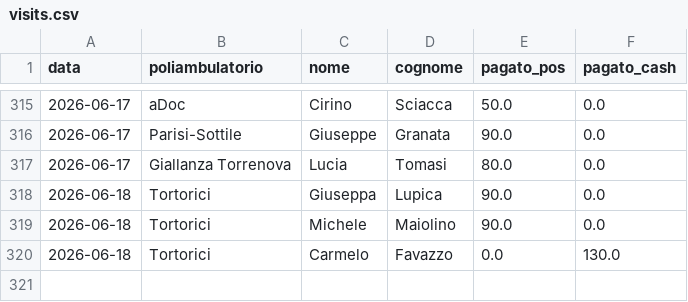
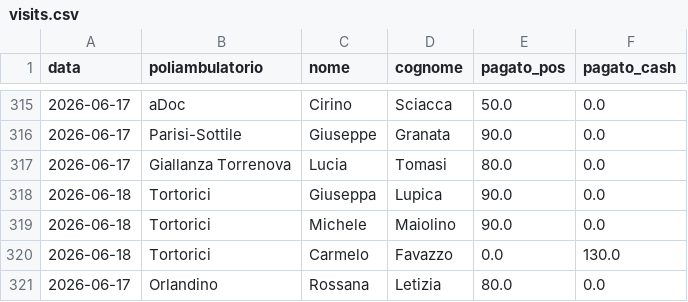
Before and after one commit to rlicordari/report_privato, a CSV file: data/visits.csv, drawn as a sheet; only a part is shown, gaps mark what is left out.

Commit message:
Visita: Letizia Rossana @ Orlandino (2026-06-17)

```diff
--- a/data/visits.csv
+++ b/data/visits.csv
@@ -320 +320,2 @@ data,poliambulatorio,nome,cognome,pagato_pos,pagato_cash
 2026-06-18,Tortorici,Carmelo,Favazzo,0.0,130.0
+2026-06-17,Orlandino,Rossana,Letizia,80.0,0.0
```
